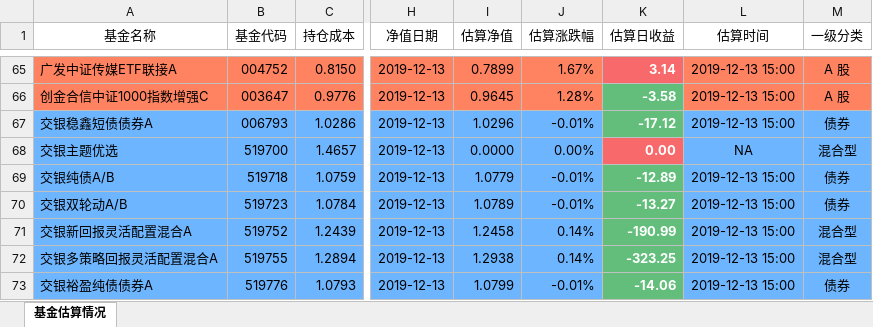
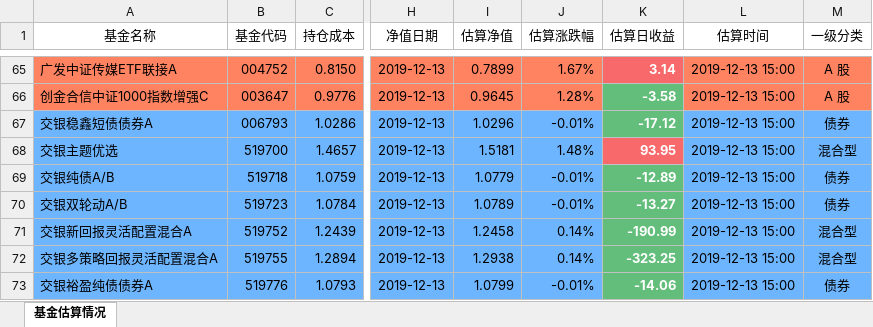
Before and after one commit to klq26/finance-data, an Excel workbook: scripts/output/201912/全家/全家整体收益估算.xlsx, sheet 基金估算情况, drawn as a sheet; only a part is shown, gaps mark what is left out; values as stored, in another font and other column widths than the file's, no borders; the diff names each change by its address in the sheet, - before the commit and + after, or states it on an @@ line.

```diff
--- a/scripts/output/201912/全家/全家整体收益估算.xlsx (sheet 基金估算情况)
+++ b/scripts/output/201912/全家/全家整体收益估算.xlsx (sheet 基金估算情况)
-I68 (估算净值): 0.0000
+I68 (估算净值): 1.5181
-J68 (估算涨跌幅): 0.00%
+J68 (估算涨跌幅): 1.48%
-K68 (估算日收益): 0.00
+K68 (估算日收益): 93.95
-L68 (估算时间): NA
+L68 (估算时间): 2019-12-13 15:00
```
Also changed, not shown: scripts/output/201912/全家/全家整体资产配置.xlsx, 8 other files.
